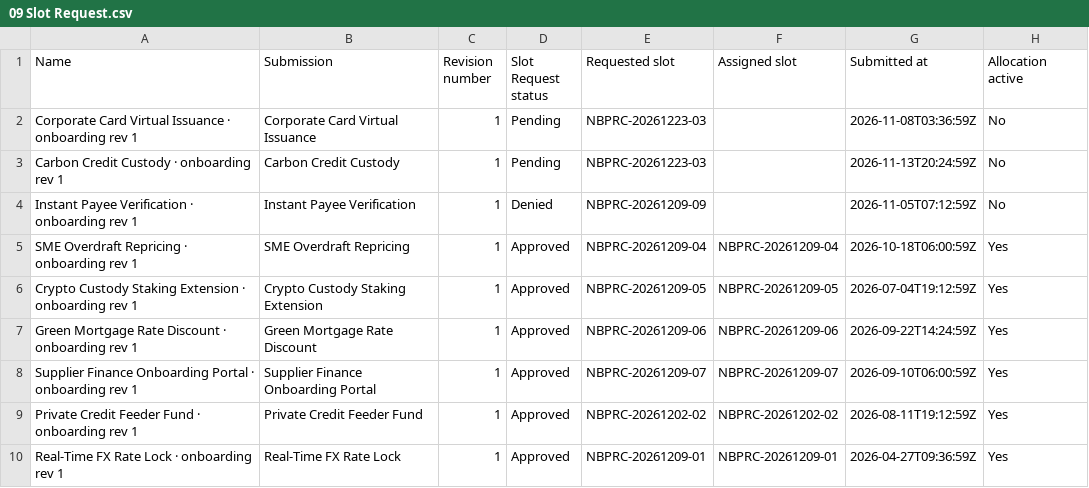
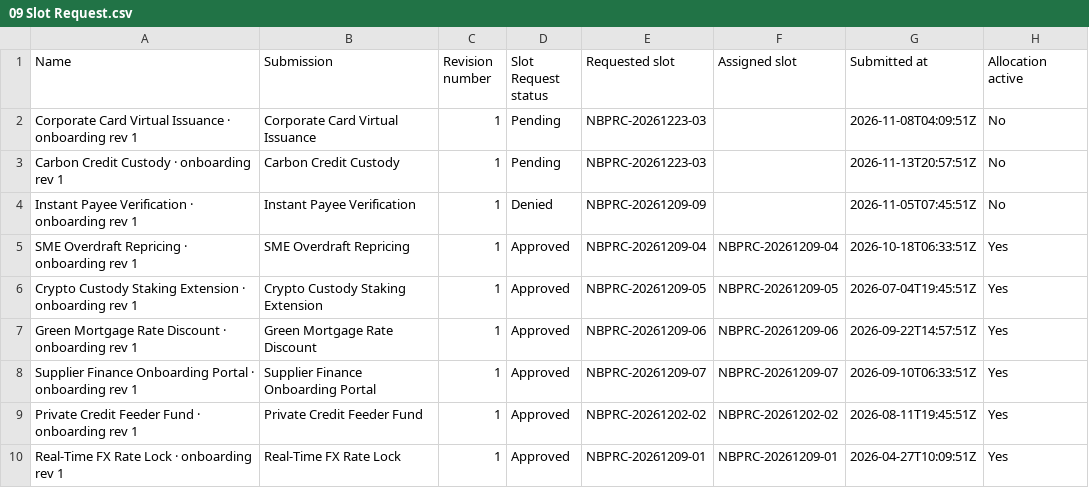
Before and after one commit to minna001/PowerApps-KitControls, a CSV file: apps/nbpra/sample-data/09 Slot Request.csv, drawn as a sheet.

```diff
--- a/apps/nbpra/sample-data/09 Slot Request.csv
+++ b/apps/nbpra/sample-data/09 Slot Request.csv
@@ -1,10 +1,10 @@
 Name,Submission,Revision number,Slot Request status,Requested slot,Assigned slot,Submitted at,Allocation active
-Corporate Card Virtual Issuance · onboarding rev 1,Corporate Card Virtual Issuance,1,Pending,NBPRC-20261223-03,,2026-11-08T03:36:59Z,No
-Carbon Credit Custody · onboarding rev 1,Carbon Credit Custody,1,Pending,NBPRC-20261223-03,,2026-11-13T20:24:59Z,No
-Instant Payee Verification · onboarding rev 1,Instant Payee Verification,1,Denied,NBPRC-20261209-09,,2026-11-05T07:12:59Z,No
-SME Overdraft Repricing · onboarding rev 1,SME Overdraft Repricing,1,Approved,NBPRC-20261209-04,NBPRC-20261209-04,2026-10-18T06:00:59Z,Yes
-Crypto Custody Staking Extension · onboarding rev 1,Crypto Custody Staking Extension,1,Approved,NBPRC-20261209-05,NBPRC-20261209-05,2026-07-04T19:12:59Z,Yes
-Green Mortgage Rate Discount · onboarding rev 1,Green Mortgage Rate Discount,1,Approved,NBPRC-20261209-06,NBPRC-20261209-06,2026-09-22T14:24:59Z,Yes
-Supplier Finance Onboarding Portal · onboarding rev 1,Supplier Finance Onboarding Portal,1,Approved,NBPRC-20261209-07,NBPRC-20261209-07,2026-09-10T06:00:59Z,Yes
-Private Credit Feeder Fund · onboarding rev 1,Private Credit Feeder Fund,1,Approved,NBPRC-20261202-02,NBPRC-20261202-02,2026-08-11T19:12:59Z,Yes
-Real-Time FX Rate Lock · onboarding rev 1,Real-Time FX Rate Lock,1,Approved,NBPRC-20261209-01,NBPRC-20261209-01,2026-04-27T09:36:59Z,Yes
+Corporate Card Virtual Issuance · onboarding rev 1,Corporate Card Virtual Issuance,1,Pending,NBPRC-20261223-03,,2026-11-08T04:09:51Z,No
+Carbon Credit Custody · onboarding rev 1,Carbon Credit Custody,1,Pending,NBPRC-20261223-03,,2026-11-13T20:57:51Z,No
+Instant Payee Verification · onboarding rev 1,Instant Payee Verification,1,Denied,NBPRC-20261209-09,,2026-11-05T07:45:51Z,No
+SME Overdraft Repricing · onboarding rev 1,SME Overdraft Repricing,1,Approved,NBPRC-20261209-04,NBPRC-20261209-04,2026-10-18T06:33:51Z,Yes
+Crypto Custody Staking Extension · onboarding rev 1,Crypto Custody Staking Extension,1,Approved,NBPRC-20261209-05,NBPRC-20261209-05,2026-07-04T19:45:51Z,Yes
+Green Mortgage Rate Discount · onboarding rev 1,Green Mortgage Rate Discount,1,Approved,NBPRC-20261209-06,NBPRC-20261209-06,2026-09-22T14:57:51Z,Yes
+Supplier Finance Onboarding Portal · onboarding rev 1,Supplier Finance Onboarding Portal,1,Approved,NBPRC-20261209-07,NBPRC-20261209-07,2026-09-10T06:33:51Z,Yes
+Private Credit Feeder Fund · onboarding rev 1,Private Credit Feeder Fund,1,Approved,NBPRC-20261202-02,NBPRC-20261202-02,2026-08-11T19:45:51Z,Yes
+Real-Time FX Rate Lock · onboarding rev 1,Real-Time FX Rate Lock,1,Approved,NBPRC-20261209-01,NBPRC-20261209-01,2026-04-27T10:09:51Z,Yes
```
Also changed, not shown: apps/nbpra/sample-data/02 Committee Meeting.csv, apps/nbpra/sample-data/04 Checklist Template.csv, 34 other files.
